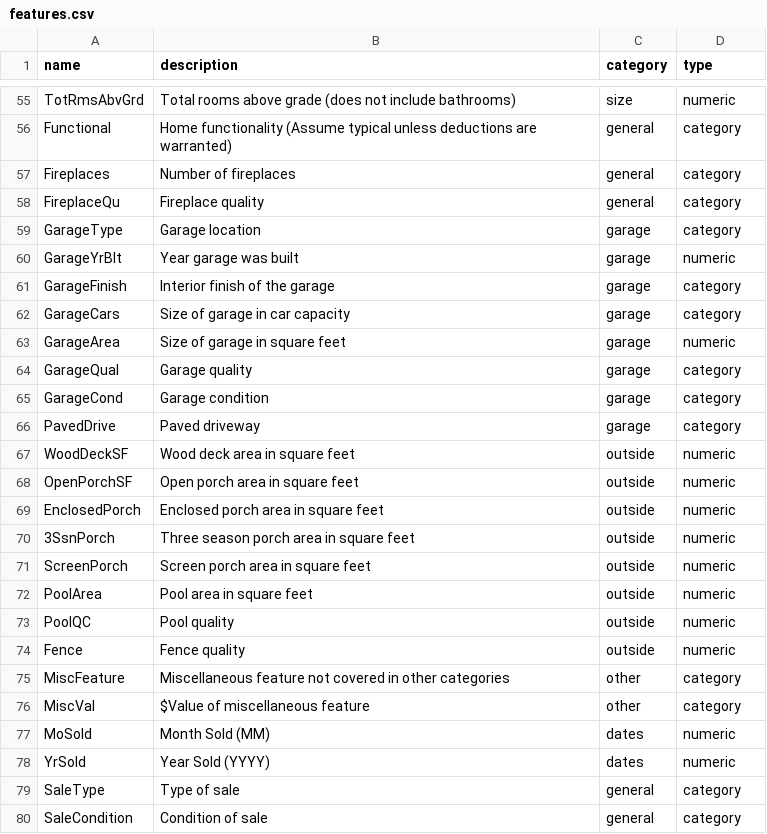
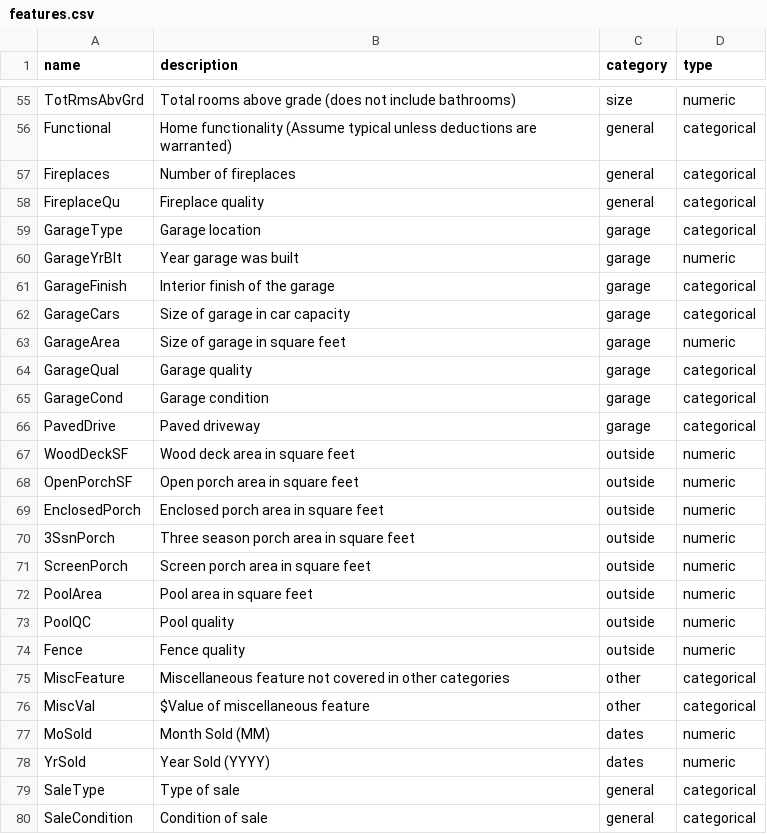
Before and after one commit to sibyl-dev/sibyl-api, a CSV file: dbdata/housing/features.csv, drawn as a sheet; only a part is shown, gaps mark what is left out; the diff covers the shown part only; the diff names each change by its address in the sheet, - before the commit and + after, or states it on an @@ line.

```diff
--- a/dbdata/housing/features.csv
+++ b/dbdata/housing/features.csv
-D56:D59 (type): category
+D56:D59 (type): categorical
-D61:D62 (type): category
+D61:D62 (type): categorical
-D64:D66 (type): category
+D64:D66 (type): categorical
-D75:D76 (type): category
+D75:D76 (type): categorical
-D79:D80 (type): category
+D79:D80 (type): categorical
```
Also changed, not shown: 36 edited cells elsewhere in this file, 4 other files.
